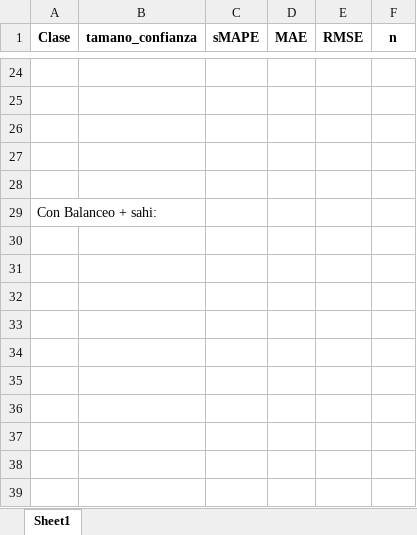
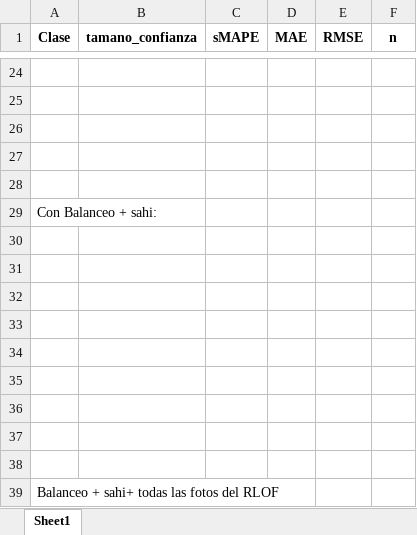
Before and after one commit to Israel159/conteo-aves-bmap, an Excel workbook: Estimacion_error/datos_aves_marinas/2025/abril/Rompeolas/optimo_smape_por_clase.xlsx, sheet Sheet1, drawn as a sheet; only a part is shown, gaps mark what is left out; values as stored, in another font and other column widths than the file's, no borders; charts and pictures not drawn; the diff names each change by its address in the sheet, - before the commit and + after, or states it on an @@ line.

Commit message:
añadiendo toda la estimacion del 2025

```diff
--- a/Estimacion_error/datos_aves_marinas/2025/abril/Rompeolas/optimo_smape_por_clase.xlsx (sheet Sheet1)
+++ b/Estimacion_error/datos_aves_marinas/2025/abril/Rompeolas/optimo_smape_por_clase.xlsx (sheet Sheet1)
+row 30: (empty)
+row 31: (empty)
+row 32: (empty)
+row 33: (empty)
+row 34: (empty)
+row 35: (empty)
+row 36: (empty)
+row 37: (empty)
+row 38: (empty)
+row 39: Balanceo + sahi+ todas las fotos del RLOF
```
Also changed, not shown: charts or pictures, Estimacion_error/datos_aves_marinas/2025/abril/Rompeolas/estimaciones_balanc_sahi.xlsx, 4 other files.
